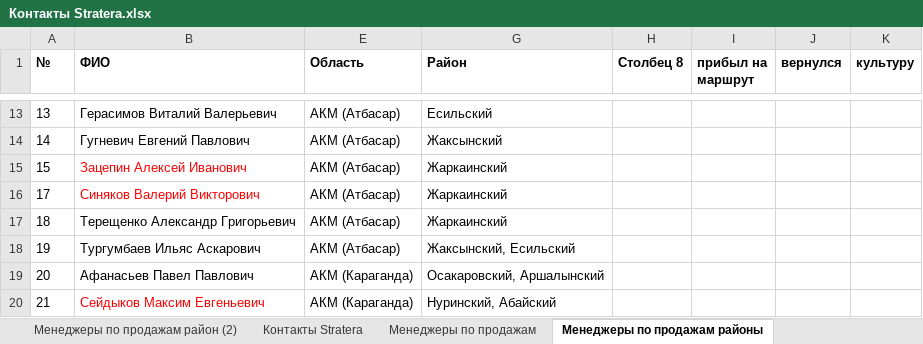
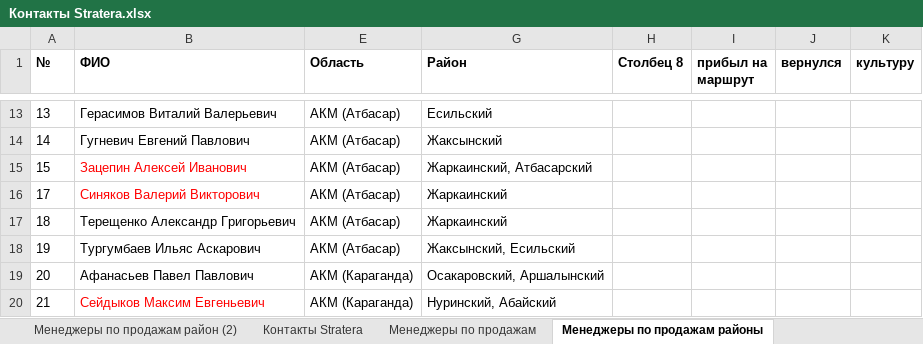
Before and after one commit to Nurtugann/Tracking_heatmap, an Excel workbook: Контакты Stratera.xlsx, sheet Менеджеры по продажам районы, drawn as a sheet; only a part is shown, gaps mark what is left out; values as stored, in another font and other column widths than the file's, no borders; conditional formats and table styles not drawn; the diff names each change by its address in the sheet, - before the commit and + after, or states it on an @@ line.

```diff
--- a/Контакты Stratera.xlsx (sheet Менеджеры по продажам районы)
+++ b/Контакты Stratera.xlsx (sheet Менеджеры по продажам районы)
-G15 (Район): Жаркаинский
+G15 (Район): Жаркаинский, Атбасарский
```
Also changed, not shown: 2 other files.
